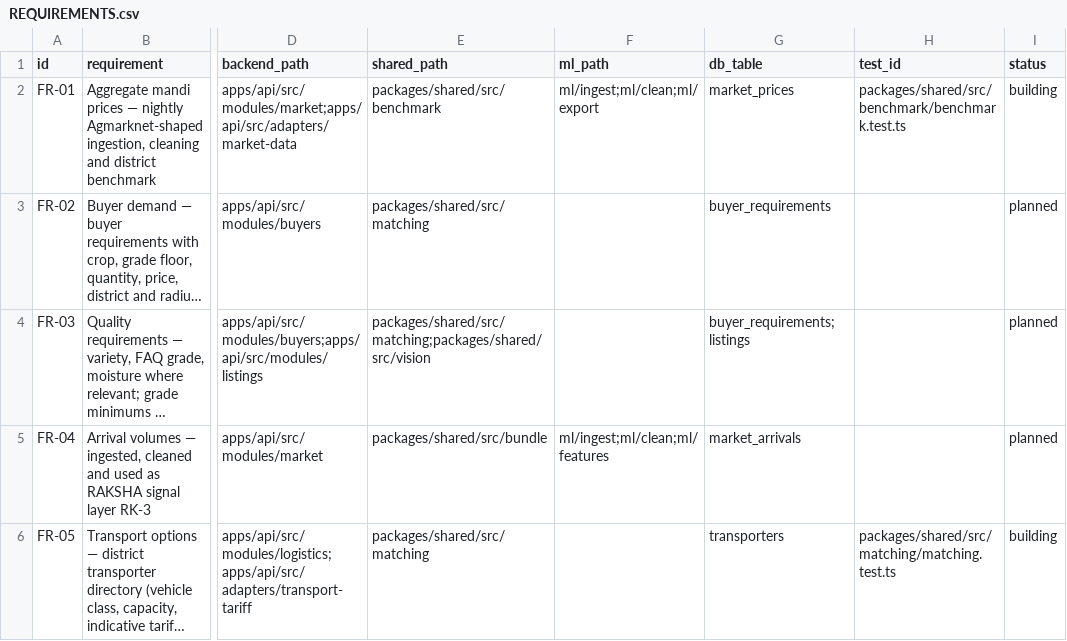
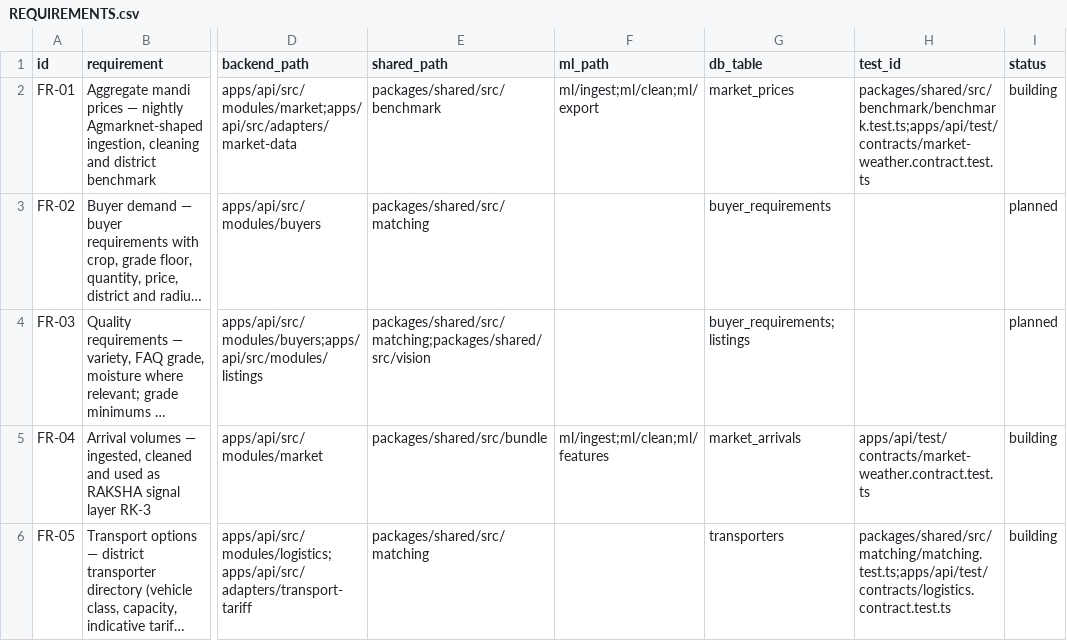
Before and after one commit to anxshh007/FasalRaksha, a CSV file: REQUIREMENTS.csv, drawn as a sheet; only a part is shown, gaps mark what is left out; long unchanged cells end in …; the diff covers the shown part only; the diff names each change by its address in the sheet, - before the commit and + after, or states it on an @@ line.

Commit message:
P4 · the nine adapters and one contract suite — gate PASS
MarketData (Agmarknet/OGD live; file-backed mock that passes defects through untouched),
Weather (Open-Meteo live; season-shaped deterministic mock — consumed, never predicted),
Farmer/Buyer registries (gateway live; Maharashtra-seeded mocks), Messaging (DLT SMS gateway
live; in-memory mock), Speech (Bhashini ASR live; hash-matched mock that says
"unrecognised" rather than inventing text), ModelFallback (claude-opus-5 via the Anthropic
SDK: structured output, low effort, server-side refusal fallbacks; spelling-tolerant mock;
a post-guard that never lets any model assign a price unit and fills only unresolved
fields), StorageRegistry (fictional-name facilities with sourced spoilage curves; e-NWR only
at WDRA warehouses), TransportTariff (district tariffs + operator directory).

Adapters are chosen by .env only; a live adapter without credentials stops the API at boot
naming each missing variable; Judge Mode can print every mode. Live adapters are verified
against recorded upstream-shaped responses and their outgoing requests are asserted (CUTS C-02).

Gate: 70 contract assertions (mock and live pass the same suite) + factory tests;
verify: typecheck · build · shared · api unit 99 · db · ml · audit · deps PASS.

```diff
--- a/REQUIREMENTS.csv
+++ b/REQUIREMENTS.csv
-H2 (test_id): packages/shared/src/benchmark/benchmark.test.ts
+H2 (test_id): packages/shared/src/benchmark/benchmark.test.ts;apps/api/test/contracts/market-weather.contract.test.ts
-H5 (test_id): (empty)
+H5 (test_id): apps/api/test/contracts/market-weather.contract.test.ts
-I5 (status): planned
+I5 (status): building
-H6 (test_id): packages/shared/src/matching/matching.test.ts
+H6 (test_id): packages/shared/src/matching/matching.test.ts;apps/api/test/contracts/logistics.contract.test.ts
```
Also changed, not shown: 1 added row and 8 edited cells elsewhere in this file, 25 other files.
